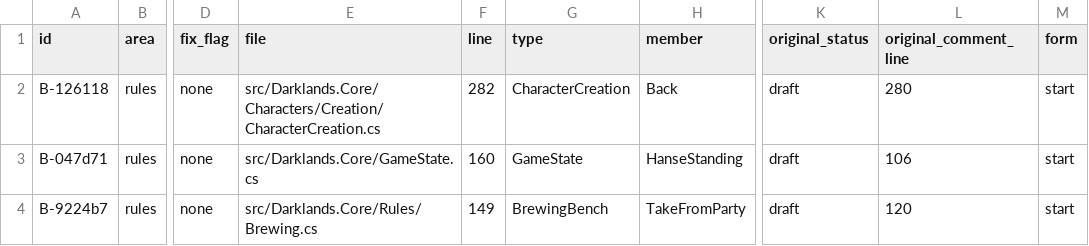
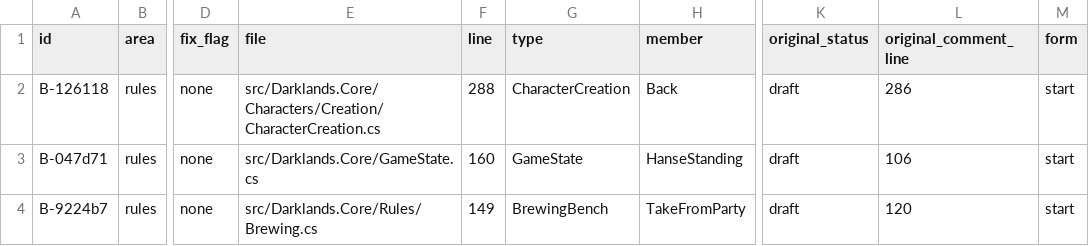
Before and after one commit to Arkana-Mechanika-Studios/darklands-restoration, a CSV file: docs/faithfulness/original_bugs.csv, drawn as a sheet; only a part is shown, gaps mark what is left out; the diff covers the shown part only; the diff names each change by its address in the sheet, - before the commit and + after, or states it on an @@ line.

Commit message:
Faithfulness: 100 of 103 runs agree; 61.1% of branch outcomes
Open lead: dungeon-mine-group (the original acts on a group move one pass later).

```diff
--- a/docs/faithfulness/original_bugs.csv
+++ b/docs/faithfulness/original_bugs.csv
-F2 (line): 282
+F2 (line): 288
-L2 (original_comment_line): 280
+L2 (original_comment_line): 286
```
Also changed, not shown: 1 added row and 14 edited cells elsewhere in this file, docs/faithfulness/divergences.csv, docs/faithfulness/dormant.csv, 12 other files.
